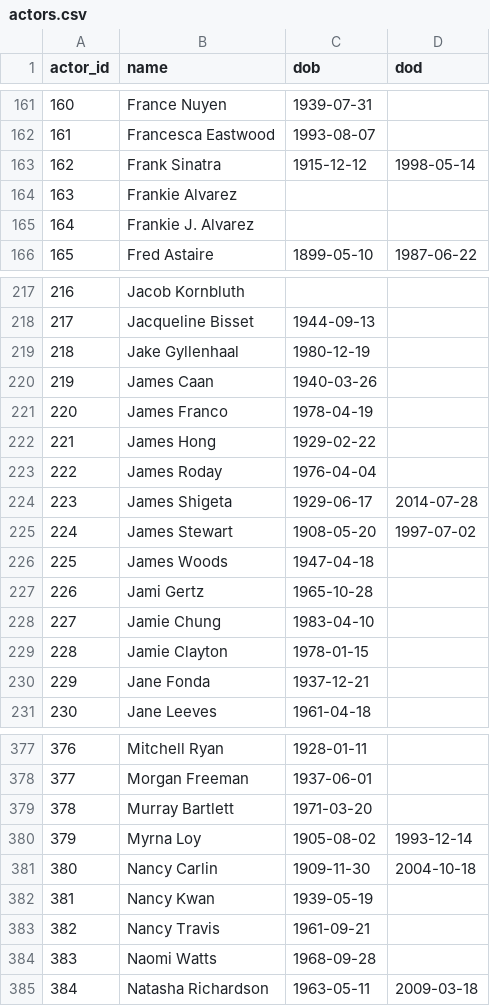
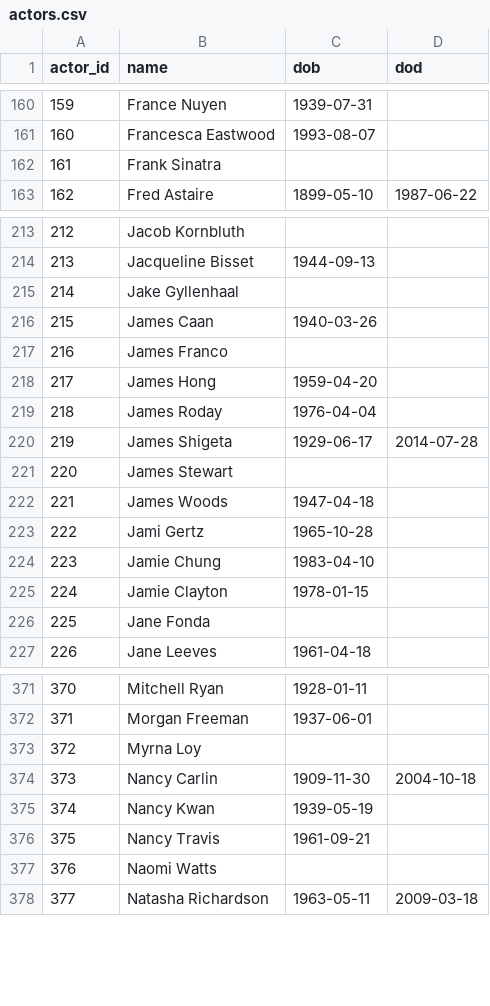
Before and after one commit to vincentvankrunkelsven/courses-intro-to-sql, a CSV file: data/films/actors.csv, drawn as a sheet; only a part is shown, gaps mark what is left out; removed rows and columns are numbered as before the commit, all else as after; the diff covers the shown part only; the diff names each change by its address in the sheet, - before the commit and + after, or states it on an @@ line.

```diff
--- a/data/films/actors.csv
+++ b/data/films/actors.csv
@@ column A (actor_id) renumbered from row 6 down @@
-C162 (dob): 1915-12-12
+C162 (dob): (empty)
-D162 (dod): 1998-05-14
+D162 (dod): (empty)
-row 164: 163 | Frankie Alvarez
-row 165: 164 | Frankie J. Alvarez
-C215 (dob): 1980-12-19
+C215 (dob): (empty)
-C217 (dob): 1978-04-19
+C217 (dob): (empty)
-C218 (dob): 1929-02-22
+C218 (dob): 1959-04-20
-C221 (dob): 1908-05-20
+C221 (dob): (empty)
-D221 (dod): 1997-07-02
+D221 (dod): (empty)
-C226 (dob): 1937-12-21
+C226 (dob): (empty)
-row 379: 378 | Murray Bartlett | 1971-03-20
-C373 (dob): 1905-08-02
+C373 (dob): (empty)
-D373 (dod): 1993-12-14
+D373 (dod): (empty)
-C377 (dob): 1968-09-28
+C377 (dob): (empty)
```
Also changed, not shown: 6 removed rows and 89 edited cells elsewhere in this file, 1 other file.
